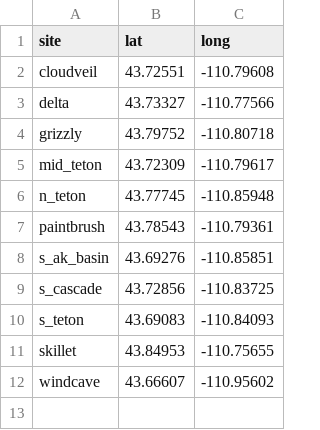
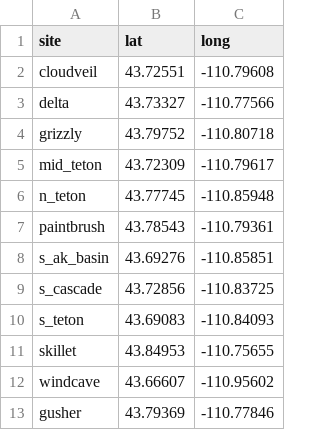
Before and after one commit to ggianniny/teton_trends, a CSV file: site_coordinates.csv, drawn as a sheet; the diff names each change by its address in the sheet, - before the commit and + after, or states it on an @@ line.

```diff
--- a/site_coordinates.csv
+++ b/site_coordinates.csv
+row 13: gusher | 43.79369 | -110.77846
```
Also changed, not shown: Temperature/deployment_dates.csv, Temperature/pb_exposure.csv, 40 other files.
